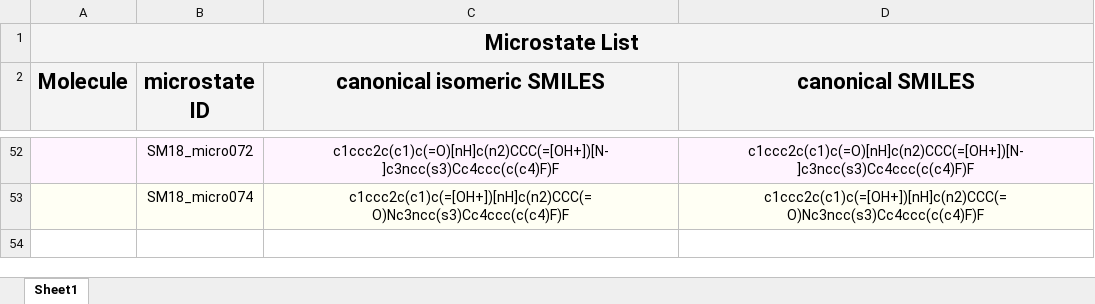
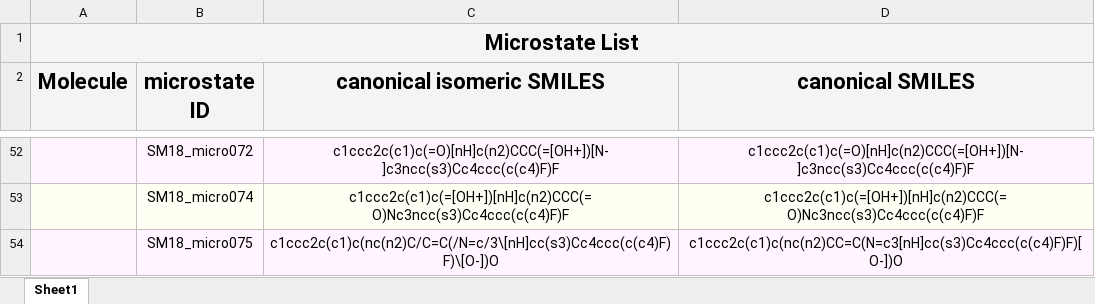
Before and after one commit to samplchallenges/SAMPL6, an Excel workbook: physical_properties/pKa/microstates/SM18_microstate_IDs_with_2D_depiction.xlsx, sheet Sheet1, drawn as a sheet; only a part is shown, gaps mark what is left out; values as stored, in another font and other column widths than the file's, no borders; charts and pictures not drawn; the diff names each change by its address in the sheet, - before the commit and + after, or states it on an @@ line.

```diff
--- a/physical_properties/pKa/microstates/SM18_microstate_IDs_with_2D_depiction.xlsx (sheet Sheet1)
+++ b/physical_properties/pKa/microstates/SM18_microstate_IDs_with_2D_depiction.xlsx (sheet Sheet1)
+row 54:  | SM18_micro075 | c1ccc2c(c1)c(nc(n2)C/C=C(/N=c/3\[nH]cc(s3)Cc4ccc(c(c4)F)F)\[O-])O | c1ccc2c(c1)c(nc(n2)CC=C(N=c3[nH]cc(s3)Cc4ccc(c(c4)F)F)[O-])O
```
Also changed, not shown: charts or pictures, physical_properties/pKa/microstates/SM01_microstate_IDs_with_2D_depiction.xlsx, physical_properties/pKa/microstates/SM02_microstate_IDs_with_2D_depiction.xlsx, 25 other files.
